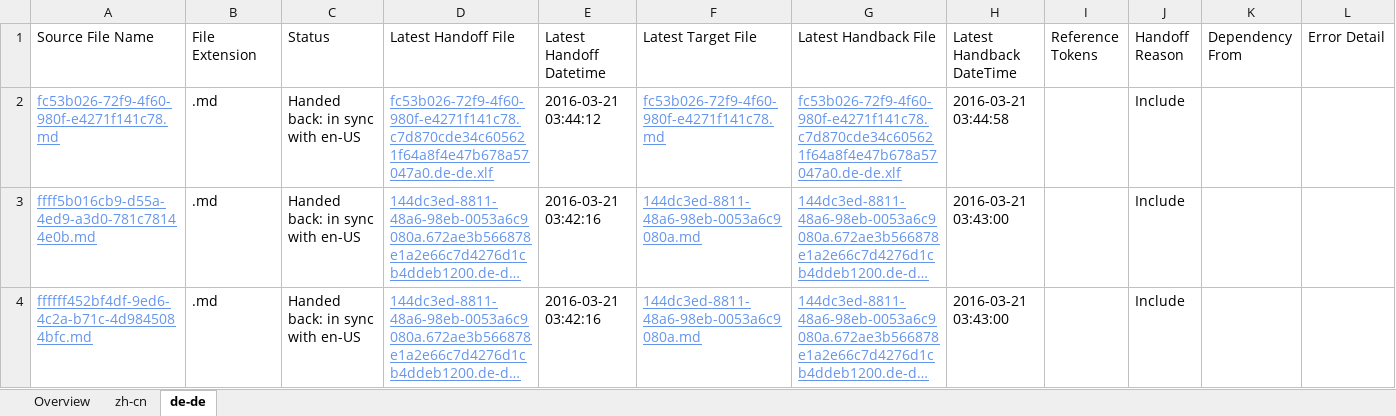
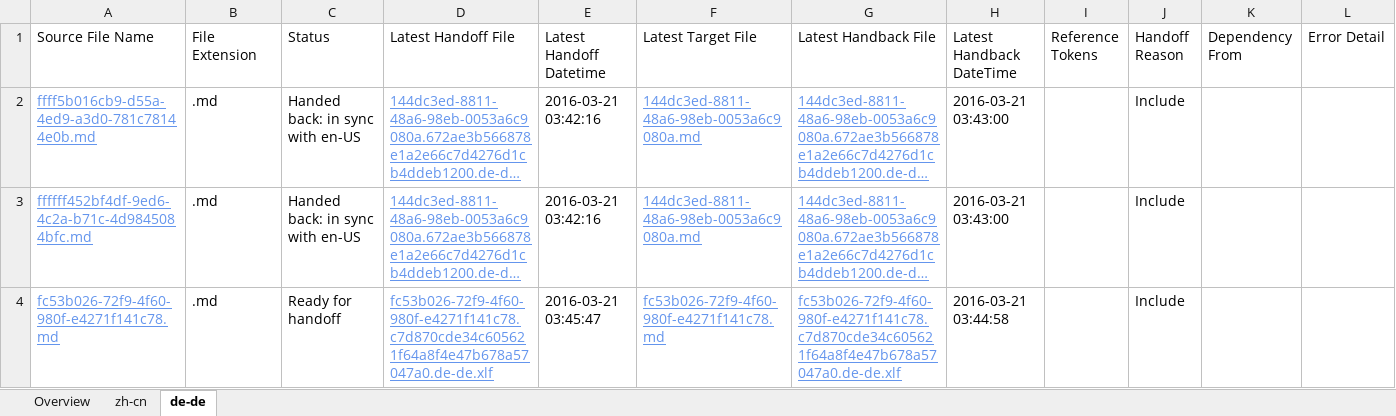
Before and after one commit to OpenLocalizationTestOrg/olhandback, an Excel workbook: ol-handback/OpenLocalizationTest/oltest/yuwzho/localization-status.xlsx, sheet de-de, drawn as a sheet; long unchanged cells end in …; values as stored, in another font and other column widths than the file's, no borders; table styles not drawn; removed rows and columns are numbered as before the commit, all else as after; the diff names each change by its address in the sheet, - before the commit and + after, or states it on an @@ line.

Commit message:
Generate Report for Handoff

```diff
--- a/ol-handback/OpenLocalizationTest/oltest/yuwzho/localization-status.xlsx (sheet de-de)
+++ b/ol-handback/OpenLocalizationTest/oltest/yuwzho/localization-status.xlsx (sheet de-de)
-row 2: fc53b026-72f9-4f60-980f-e4271f141c78.md | .md | Handed back: in sync with en-US | fc53b026-72f9-4f60-980f-e4271f141c78.c7d870cde34c605621f64a8f4e47b678a57047a0.de-de.xlf | 2016-03-21 03:44:12 | fc53b026-72f9-4f60-980f-e4271f141c78.md | fc53b026-72f9-4f60-980f-e4271f141c78.c7d870cde34c605621f64a8f4e47b678a57047a0.de-de.xlf | 2016-03-21 03:44:58 |  | Include
+row 4: fc53b026-72f9-4f60-980f-e4271f141c78.md | .md | Ready for handoff | fc53b026-72f9-4f60-980f-e4271f141c78.c7d870cde34c605621f64a8f4e47b678a57047a0.de-de.xlf | 2016-03-21 03:45:47 | fc53b026-72f9-4f60-980f-e4271f141c78.md | fc53b026-72f9-4f60-980f-e4271f141c78.c7d870cde34c605621f64a8f4e47b678a57047a0.de-de.xlf | 2016-03-21 03:44:58 |  | Include
```
Also changed, not shown: sheet zh-cn, sheet Overview.
